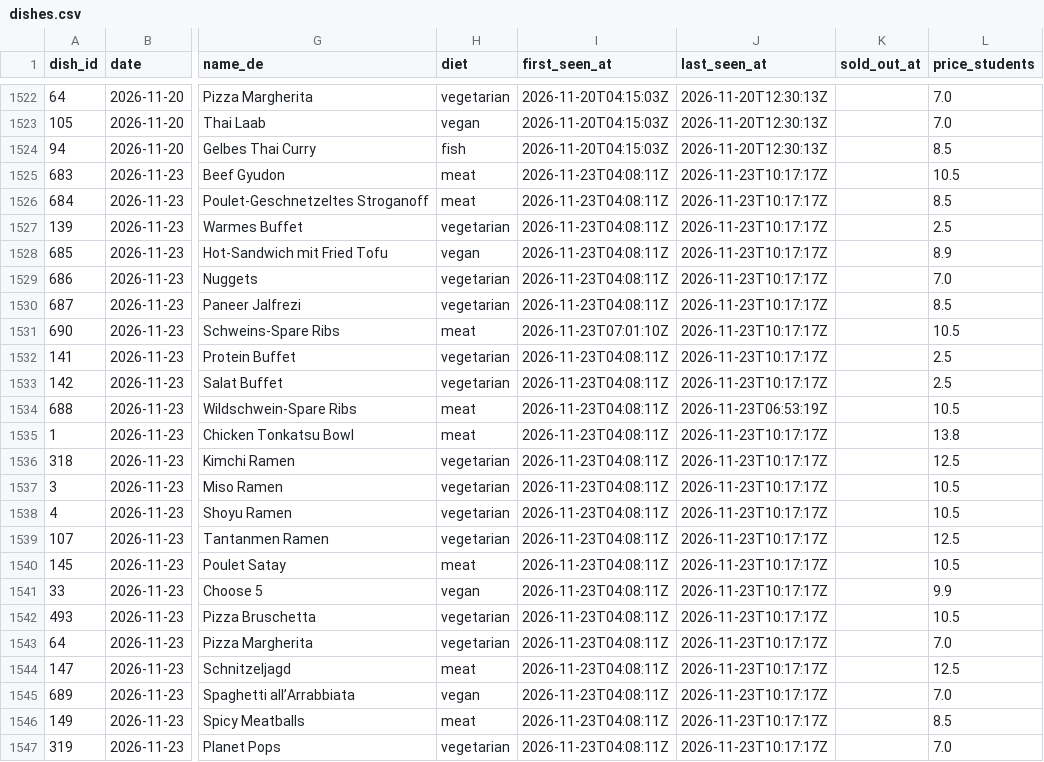
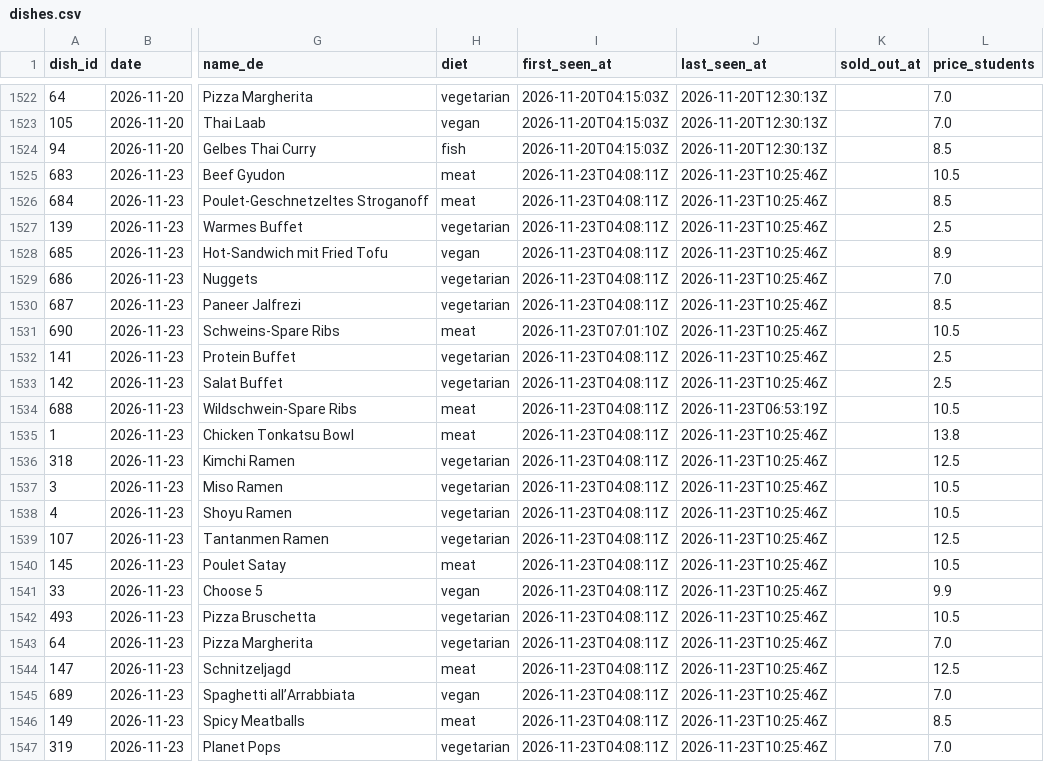
Before and after one commit to hanneshoppe/mensa-pages, a CSV file: data/dishes.csv, drawn as a sheet; only a part is shown, gaps mark what is left out; the diff names each change by its address in the sheet, - before the commit and + after, or states it on an @@ line.

```diff
--- a/data/dishes.csv
+++ b/data/dishes.csv
-J1525:J1533 (last_seen_at): 2026-11-23T10:17:17Z
+J1525:J1533 (last_seen_at): 2026-11-23T10:25:46Z
-J1535:J1547 (last_seen_at): 2026-11-23T10:17:17Z
+J1535:J1547 (last_seen_at): 2026-11-23T10:25:46Z
```
Also changed, not shown: 2 other files.
